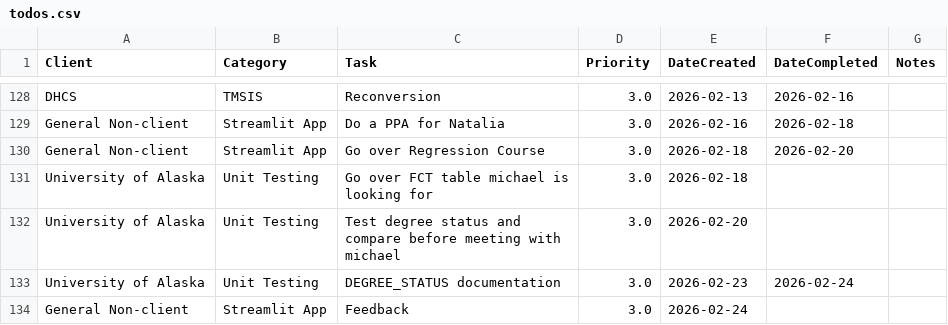
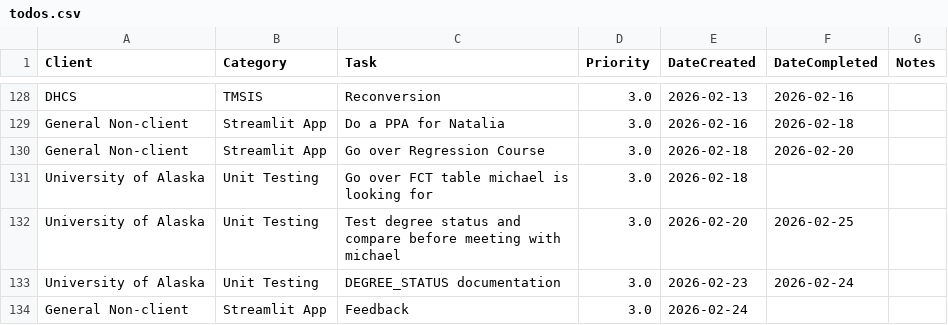
Before and after one commit to cole-nash-plante/hours_app, a CSV file: data/todos.csv, drawn as a sheet; only a part is shown, gaps mark what is left out.

Commit message:
Marked task as complete

```diff
--- a/data/todos.csv
+++ b/data/todos.csv
@@ -206,3 +206,3 @@ General Non-client,Streamlit App,Go over Regression Course,3.0,2026-02-18,2026-0
 University of Alaska,Unit Testing,Go over FCT table michael is looking for,3.0,2026-02-18,,
-University of Alaska,Unit Testing,Test degree status and compare before meeting with michael,3.0,2026-02-20,,
+University of Alaska,Unit Testing,Test degree status and compare before meeting with michael,3.0,2026-02-20,2026-02-25,
 University of Alaska,Unit Testing,DEGREE_STATUS documentation,3.0,2026-02-23,2026-02-24,
```
